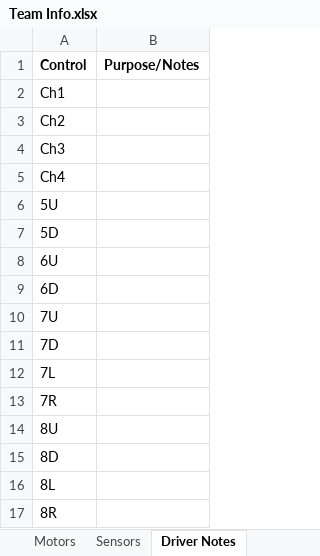
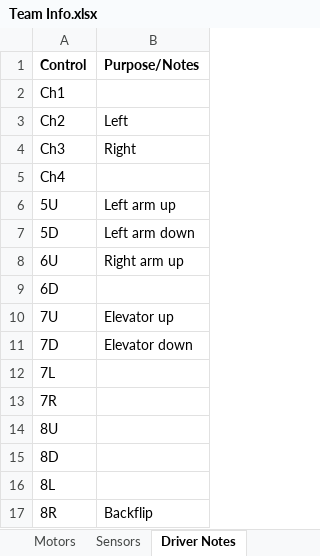
Before and after one commit to mkirsch42/Robotics_Starstruck, an Excel workbook: Team Info.xlsx, sheet Driver Notes, drawn as a sheet; values as stored, in another font and other column widths than the file's, no borders; the diff names each change by its address in the sheet, - before the commit and + after, or states it on an @@ line.

```diff
--- a/Team Info.xlsx (sheet Driver Notes)
+++ b/Team Info.xlsx (sheet Driver Notes)
-B3 (Purpose/Notes): (empty)
+B3 (Purpose/Notes): Left
-B4 (Purpose/Notes): (empty)
+B4 (Purpose/Notes): Right
-B6 (Purpose/Notes): (empty)
+B6 (Purpose/Notes): Left arm up
-B7 (Purpose/Notes): (empty)
+B7 (Purpose/Notes): Left arm down
-B8 (Purpose/Notes): (empty)
+B8 (Purpose/Notes): Right arm up
-B10 (Purpose/Notes): (empty)
+B10 (Purpose/Notes): Elevator up
-B11 (Purpose/Notes): (empty)
+B11 (Purpose/Notes): Elevator down
-B17 (Purpose/Notes): (empty)
+B17 (Purpose/Notes): Backflip
```
Also changed, not shown: sheet Motors, sheet Team Info.
